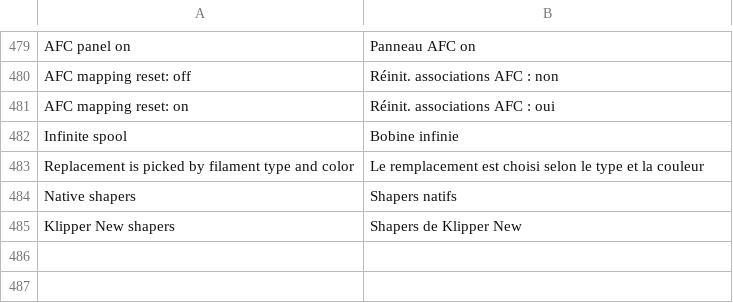
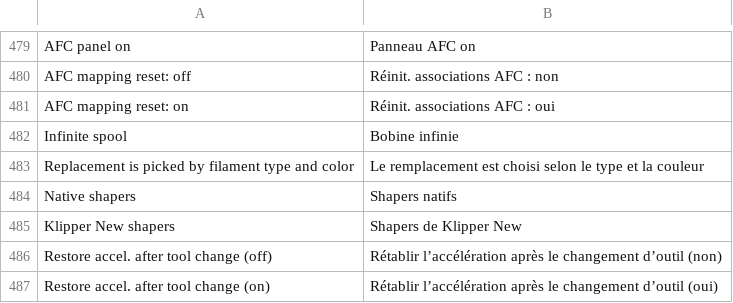
Before and after one commit to ghzserg/base, a CSV file: csv/fr.csv, drawn as a sheet; only a part is shown, gaps mark what is left out; the diff names each change by its address in the sheet, - before the commit and + after, or states it on an @@ line.

```diff
--- a/csv/fr.csv
+++ b/csv/fr.csv
+row 486: Restore accel. after tool change (off) | Rétablir l’accélération après le changement d’outil (non)
+row 487: Restore accel. after tool change (on) | Rétablir l’accélération après le changement d’outil (oui)
```
Also changed, not shown: csv/de.csv, csv/es.csv, 11 other files.
